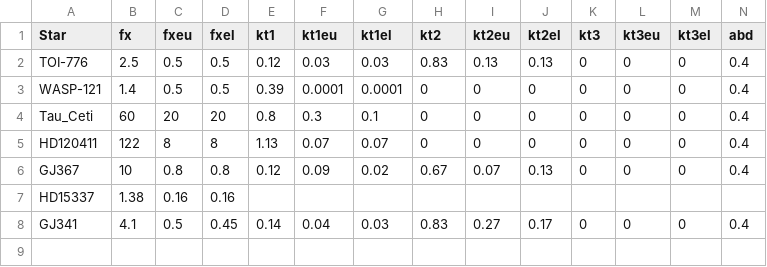
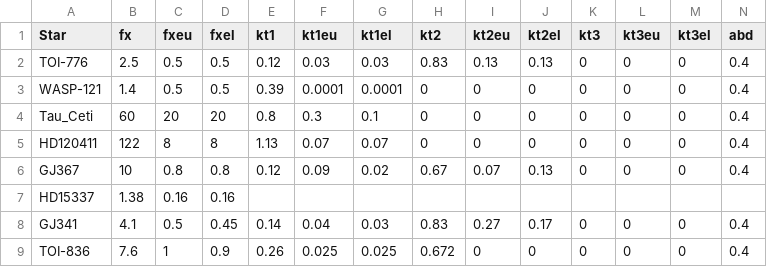
Before and after one commit to davidjwilson/JWST-UV-SEDs, a CSV file: x-ray/mMEATS_xray_models.csv, drawn as a sheet; only a part is shown; rows hold the shown columns only; the diff names each change by its address in the sheet, - before the commit and + after, or states it on an @@ line.

```diff
--- a/x-ray/mMEATS_xray_models.csv
+++ b/x-ray/mMEATS_xray_models.csv
+row 9: TOI-836 | 7.6 | 1 | 0.9 | 0.26 | 0.025 | 0.025 | 0.672 | 0 | 0 | 0 | 0 | 0 | 0.4
```
Also changed, not shown: 40 other files.
